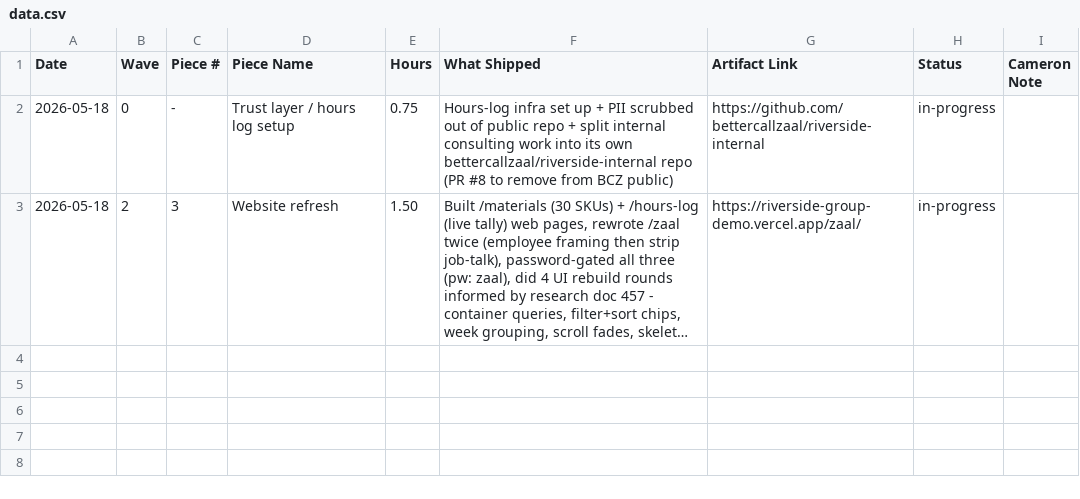
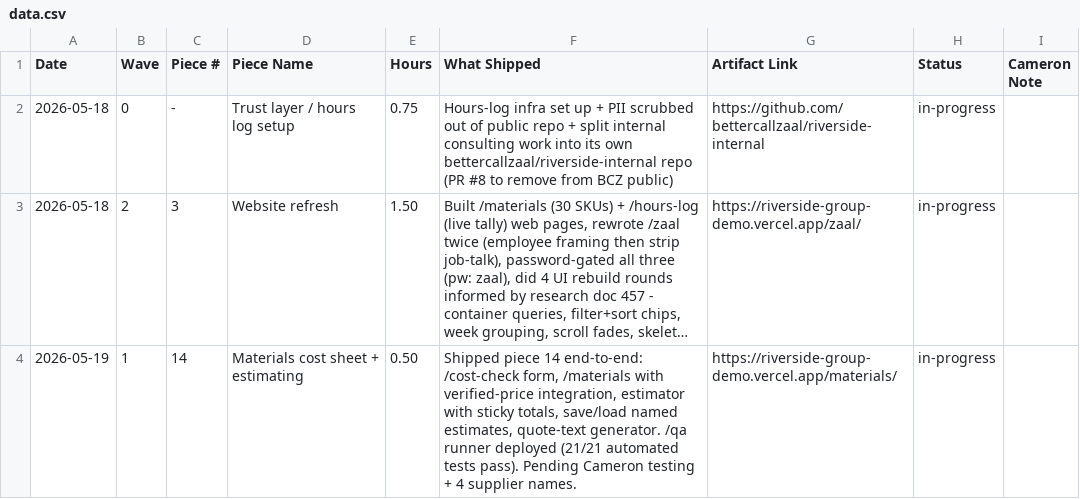
Before and after one commit to bettercallzaal/riverside-group-demo, a CSV file: hours-log/data.csv, drawn as a sheet; long unchanged cells end in …; the diff names each change by its address in the sheet, - before the commit and + after, or states it on an @@ line.

Commit message:
hours-log: log 2026-05-19 session - piece 14 materials finish (0.5 hr)

```diff
--- a/hours-log/data.csv
+++ b/hours-log/data.csv
+row 4: 2026-05-19 | 1 | 14 | Materials cost sheet + estimating | 0.50 | Shipped piece 14 end-to-end: /cost-check form, /materials with verified-price integration, estimator with sticky totals, save/load named estimates, quote-text generator. /qa runner deployed (21/21 automated tests pass). Pending Cameron testing + 4 supplier names. | https://riverside-group-demo.vercel.app/materials/ | in-progress
```
